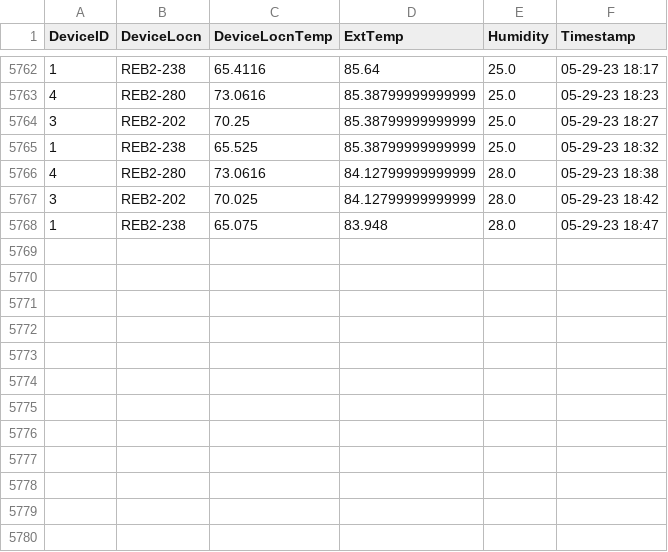
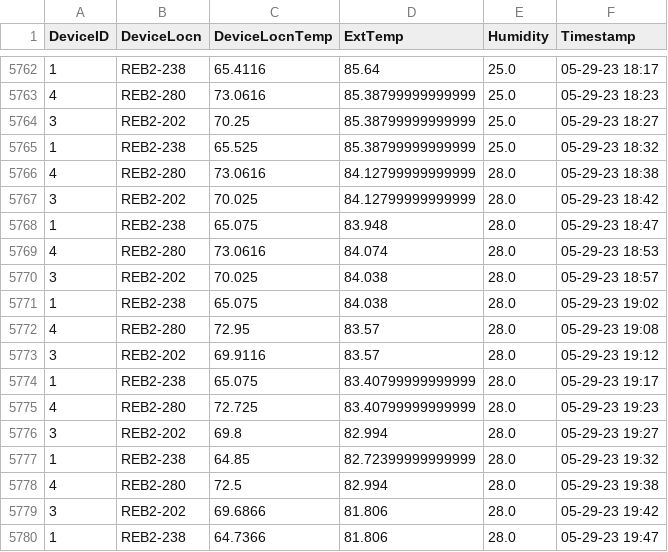
Before and after one commit to adisarun30/TemperatureLog, a CSV file: REB_DEV5.csv, drawn as a sheet; only a part is shown, gaps mark what is left out.

Commit message:
Temperature log commit from DEV_all_Device at Mon May 29 19:52:32 2023

```diff
--- a/REB_DEV5.csv
+++ b/REB_DEV5.csv
@@ -5768 +5768,13 @@ DeviceID,DeviceLocn,DeviceLocnTemp,ExtTemp,Humidity,Timestamp
 1,REB2-238,65.075,83.948,28.0,05-29-23 18:47
+4,REB2-280,73.0616,84.074,28.0,05-29-23 18:53
+3,REB2-202,70.025,84.038,28.0,05-29-23 18:57
+1,REB2-238,65.075,84.038,28.0,05-29-23 19:02
+4,REB2-280,72.95,83.57,28.0,05-29-23 19:08
+3,REB2-202,69.9116,83.57,28.0,05-29-23 19:12
+1,REB2-238,65.075,83.40799999999999,28.0,05-29-23 19:17
+4,REB2-280,72.725,83.40799999999999,28.0,05-29-23 19:23
+3,REB2-202,69.8,82.994,28.0,05-29-23 19:27
+1,REB2-238,64.85,82.72399999999999,28.0,05-29-23 19:32
+4,REB2-280,72.5,82.994,28.0,05-29-23 19:38
+3,REB2-202,69.6866,81.806,28.0,05-29-23 19:42
+1,REB2-238,64.7366,81.806,28.0,05-29-23 19:47
```
